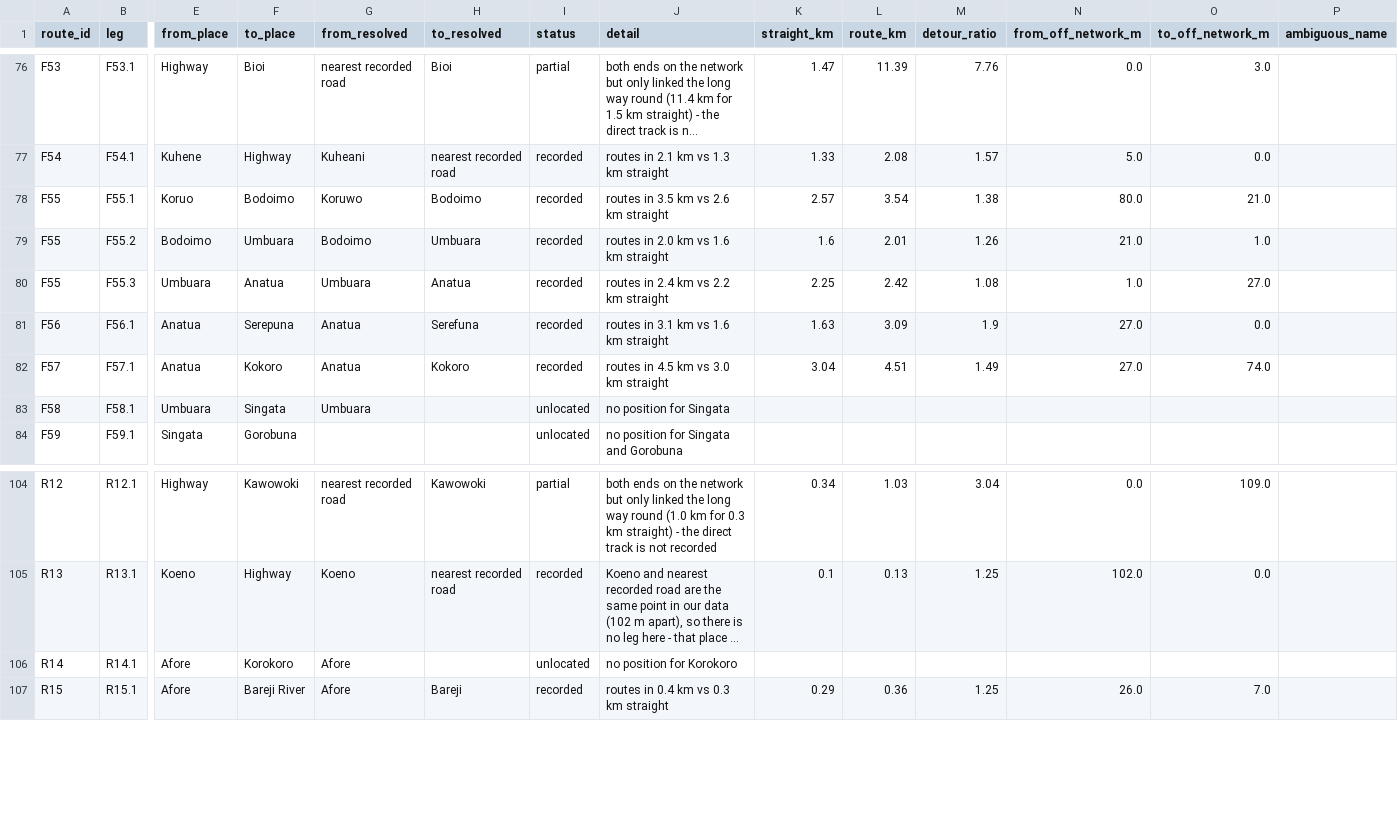
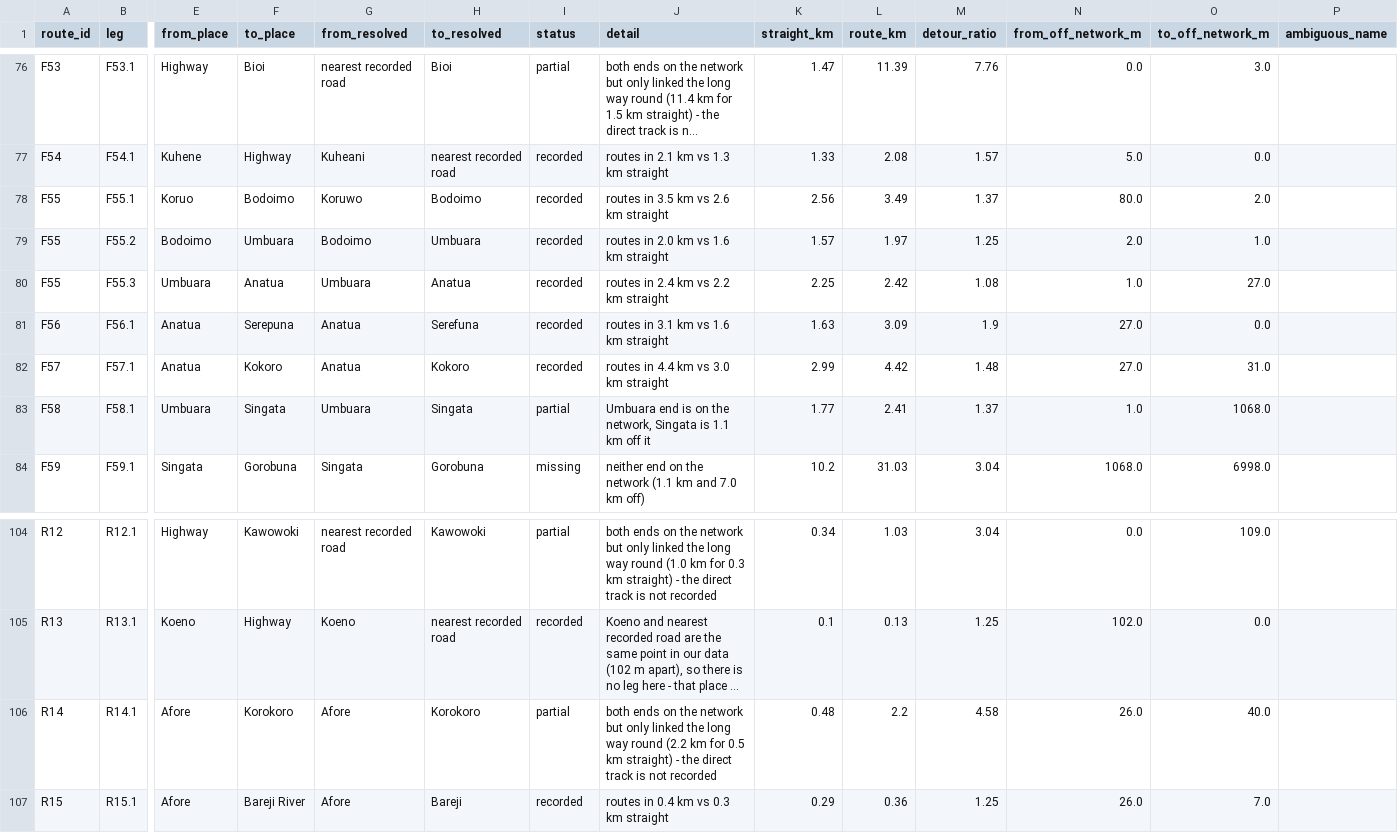
Before and after one commit to wtunsworth-a11y/MCA_Tracks, a CSV file: outputs/access/track_checklist.csv, drawn as a sheet; only a part is shown, gaps mark what is left out; long unchanged cells end in …; the diff covers the shown part only; the diff names each change by its address in the sheet, - before the commit and + after, or states it on an @@ line.

```diff
--- a/outputs/access/track_checklist.csv
+++ b/outputs/access/track_checklist.csv
-K78 (straight_km): 2.57
+K78 (straight_km): 2.56
-L78 (route_km): 3.54
+L78 (route_km): 3.49
-M78 (detour_ratio): 1.38
+M78 (detour_ratio): 1.37
-O78 (to_off_network_m): 21.0
+O78 (to_off_network_m): 2.0
-K79 (straight_km): 1.6
+K79 (straight_km): 1.57
-L79 (route_km): 2.01
+L79 (route_km): 1.97
-M79 (detour_ratio): 1.26
+M79 (detour_ratio): 1.25
-N79 (from_off_network_m): 21.0
+N79 (from_off_network_m): 2.0
-J82 (detail): routes in 4.5 km vs 3.0 km straight
+J82 (detail): routes in 4.4 km vs 3.0 km straight
-K82 (straight_km): 3.04
+K82 (straight_km): 2.99
-L82 (route_km): 4.51
+L82 (route_km): 4.42
-M82 (detour_ratio): 1.49
+M82 (detour_ratio): 1.48
-O82 (to_off_network_m): 74.0
+O82 (to_off_network_m): 31.0
-H83 (to_resolved): (empty)
+H83 (to_resolved): Singata
-I83 (status): unlocated
+I83 (status): partial
-J83 (detail): no position for Singata
+J83 (detail): Umbuara end is on the network, Singata is 1.1 km off it
-K83 (straight_km): (empty)
+K83 (straight_km): 1.77
-L83 (route_km): (empty)
+L83 (route_km): 2.41
-M83 (detour_ratio): (empty)
+M83 (detour_ratio): 1.37
-N83 (from_off_network_m): (empty)
+N83 (from_off_network_m): 1.0
-O83 (to_off_network_m): (empty)
+O83 (to_off_network_m): 1068.0
-G84 (from_resolved): (empty)
+G84 (from_resolved): Singata
-H84 (to_resolved): (empty)
+H84 (to_resolved): Gorobuna
-I84 (status): unlocated
+I84 (status): missing
-J84 (detail): no position for Singata and Gorobuna
+J84 (detail): neither end on the network (1.1 km and 7.0 km off)
-K84 (straight_km): (empty)
+K84 (straight_km): 10.2
-L84 (route_km): (empty)
+L84 (route_km): 31.03
-M84 (detour_ratio): (empty)
+M84 (detour_ratio): 3.04
-N84 (from_off_network_m): (empty)
+N84 (from_off_network_m): 1068.0
-O84 (to_off_network_m): (empty)
+O84 (to_off_network_m): 6998.0
-H106 (to_resolved): (empty)
+H106 (to_resolved): Korokoro
-I106 (status): unlocated
+I106 (status): partial
-J106 (detail): no position for Korokoro
+J106 (detail): both ends on the network but only linked the long way round (2.2 km for 0.5 km straight) - the direct track is not recorded
-K106 (straight_km): (empty)
+K106 (straight_km): 0.48
-L106 (route_km): (empty)
+L106 (route_km): 2.2
-M106 (detour_ratio): (empty)
+M106 (detour_ratio): 4.58
-N106 (from_off_network_m): (empty)
+N106 (from_off_network_m): 26.0
-O106 (to_off_network_m): (empty)
+O106 (to_off_network_m): 40.0
```
Also changed, not shown: 114 edited cells elsewhere in this file, 6 other files.
